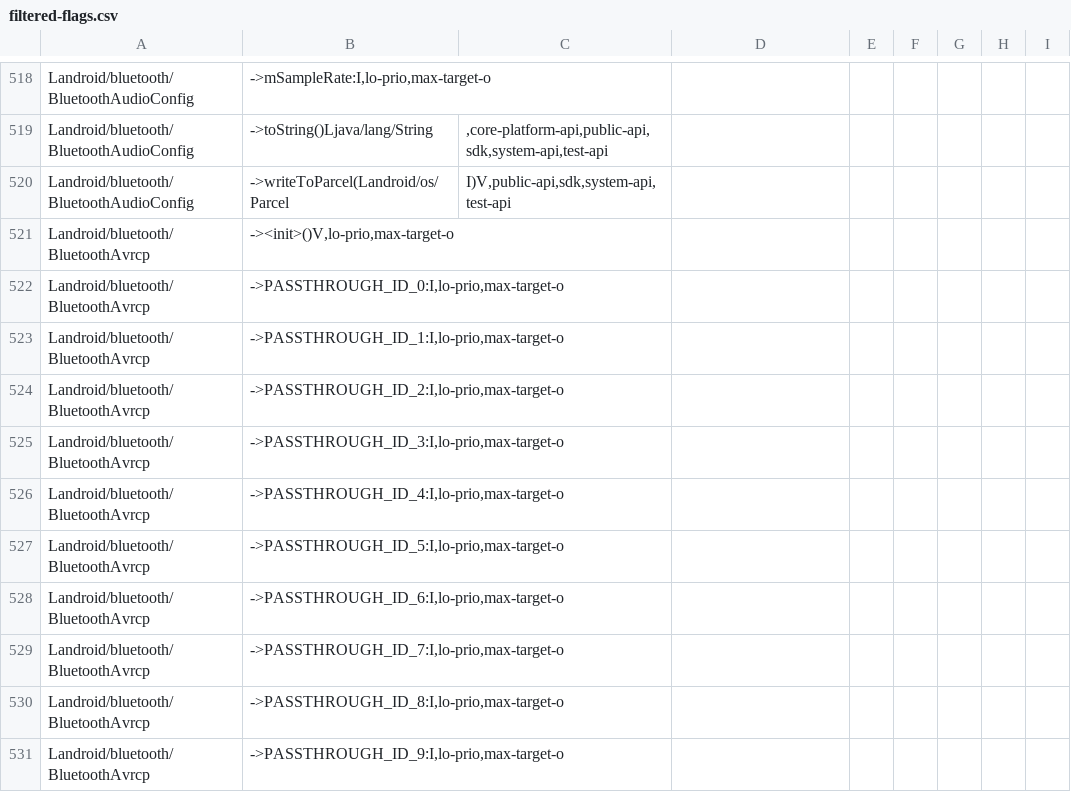
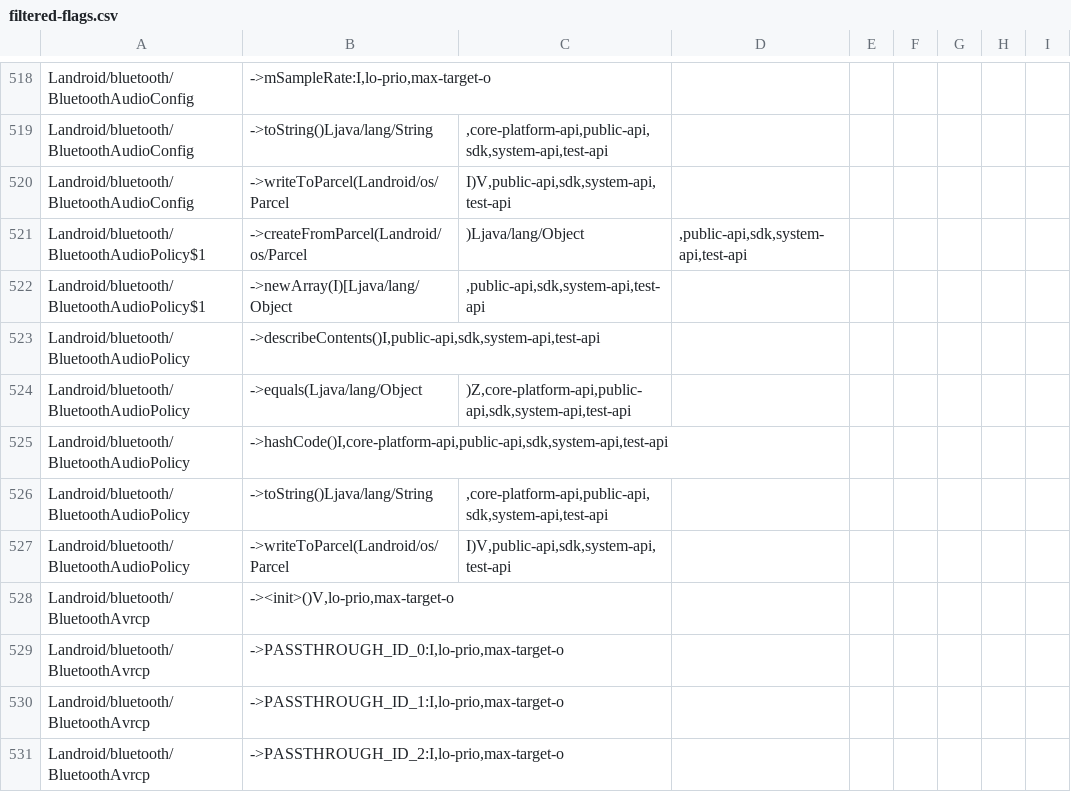
Before and after one commit to msft-mirror-aosp/platform.prebuilts.module_sdk.Bluetooth, a CSV file: current/hiddenapi/filtered-flags.csv, drawn as a sheet; only a part is shown, gaps mark what is left out; the shorter side is filled out with more unchanged rows; the diff names each change by its address in the sheet, - before the commit and + after, or states it on an @@ line.

```diff
--- a/current/hiddenapi/filtered-flags.csv
+++ b/current/hiddenapi/filtered-flags.csv
+row 521: Landroid/bluetooth/BluetoothAudioPolicy$1 | ->createFromParcel(Landroid/os/Parcel | )Ljava/lang/Object | ,public-api,sdk,system-api,test-api
+row 522: Landroid/bluetooth/BluetoothAudioPolicy$1 | ->newArray(I)[Ljava/lang/Object | ,public-api,sdk,system-api,test-api
+row 523: Landroid/bluetooth/BluetoothAudioPolicy | ->describeContents()I,public-api,sdk,system-api,test-api
+row 524: Landroid/bluetooth/BluetoothAudioPolicy | ->equals(Ljava/lang/Object | )Z,core-platform-api,public-api,sdk,system-api,test-api
+row 525: Landroid/bluetooth/BluetoothAudioPolicy | ->hashCode()I,core-platform-api,public-api,sdk,system-api,test-api
+row 526: Landroid/bluetooth/BluetoothAudioPolicy | ->toString()Ljava/lang/String | ,core-platform-api,public-api,sdk,system-api,test-api
+row 527: Landroid/bluetooth/BluetoothAudioPolicy | ->writeToParcel(Landroid/os/Parcel | I)V,public-api,sdk,system-api,test-api
```
Also changed, not shown: current/hiddenapi/filtered-stub-flags.csv, current/hiddenapi/index.csv, 4 other files.
